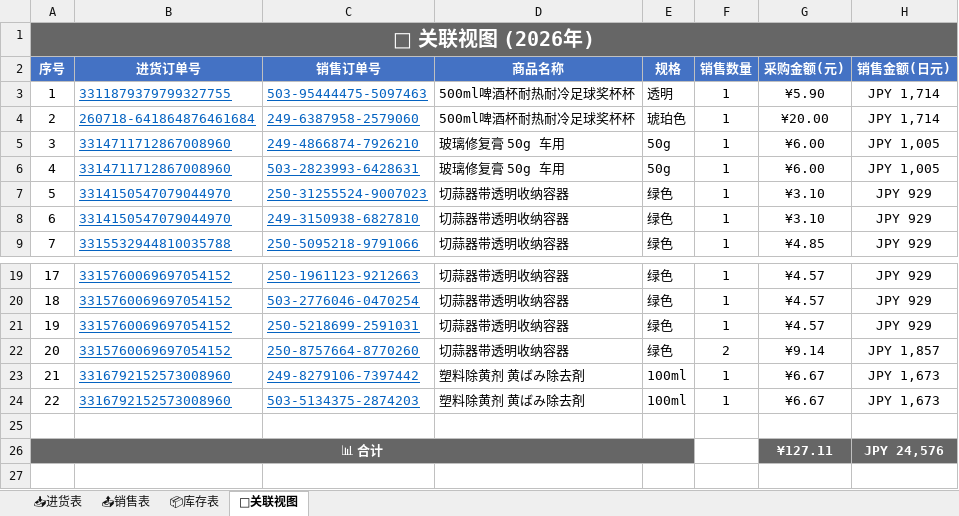
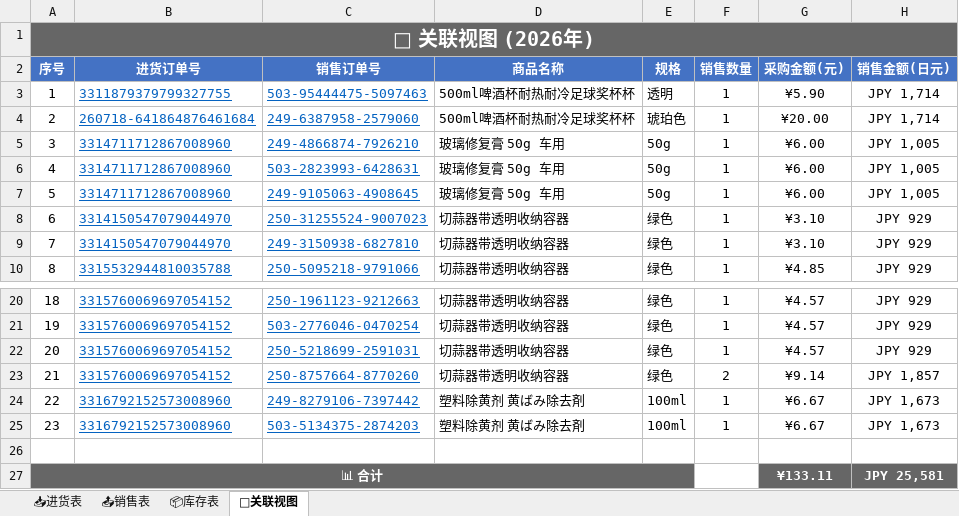
Before and after one commit to xiaoba1/amazon_record, an Excel workbook: 购买记录/归档表格/购买记录_2026.xlsx, sheet 🔗关联视图, drawn as a sheet; only a part is shown, gaps mark what is left out; values as stored, in another font and other column widths than the file's, no borders; removed rows and columns are numbered as before the commit, all else as after; the diff names each change by its address in the sheet, - before the commit and + after, or states it on an @@ line.

Commit message:
feat: 新增出货订单 249-9105063 玻璃修复膏x1

```diff
--- a/购买记录/归档表格/购买记录_2026.xlsx (sheet 🔗关联视图)
+++ b/购买记录/归档表格/购买记录_2026.xlsx (sheet 🔗关联视图)
+row 7: 5 | 3314711712867008960 | 249-9105063-4908645 | 玻璃修复膏 50g 车用 | 50g | 1 | ¥6.00 | JPY 1,005
@@ column A (序号) renumbered between rows 8 and 25 @@
-row 26: 📊 合计 |  |  |  |  |  | ¥127.11 | JPY 24,576
+row 27: 📊 合计 |  |  |  |  |  | ¥133.11 | JPY 25,581
```
Also changed, not shown: sheet 📤销售表, sheet 📦库存表, 1 other file.
